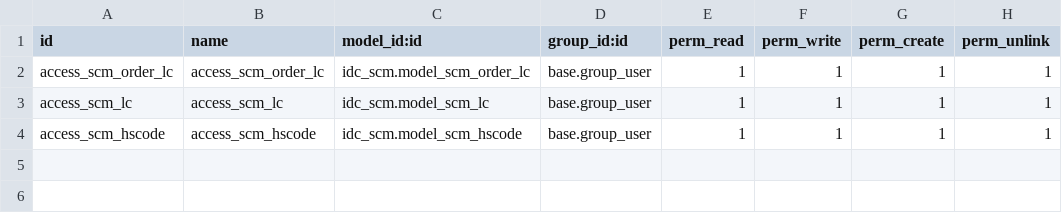
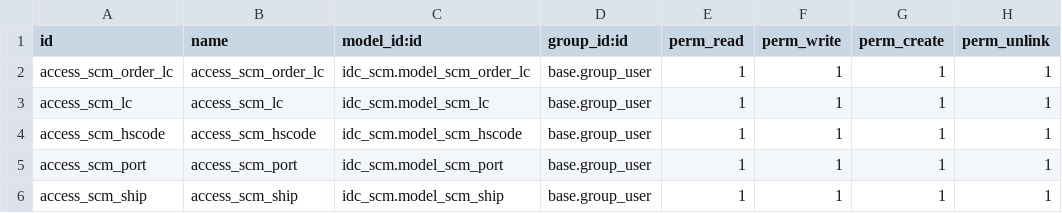
Before and after one commit to shadmanmuhtadi/rnd_custom_addons, a CSV file: idc_scm/security/ir.model.access.csv, drawn as a sheet.

```diff
--- a/idc_scm/security/ir.model.access.csv
+++ b/idc_scm/security/ir.model.access.csv
@@ -4 +4,3 @@ access_scm_lc,access_scm_lc,idc_scm.model_scm_lc,base.group_user,1,1,1,1
 access_scm_hscode,access_scm_hscode,idc_scm.model_scm_hscode,base.group_user,1,1,1,1
+access_scm_port,access_scm_port,idc_scm.model_scm_port,base.group_user,1,1,1,1
+access_scm_ship,access_scm_ship,idc_scm.model_scm_ship,base.group_user,1,1,1,1
```
Also changed, not shown: 2 other files.
